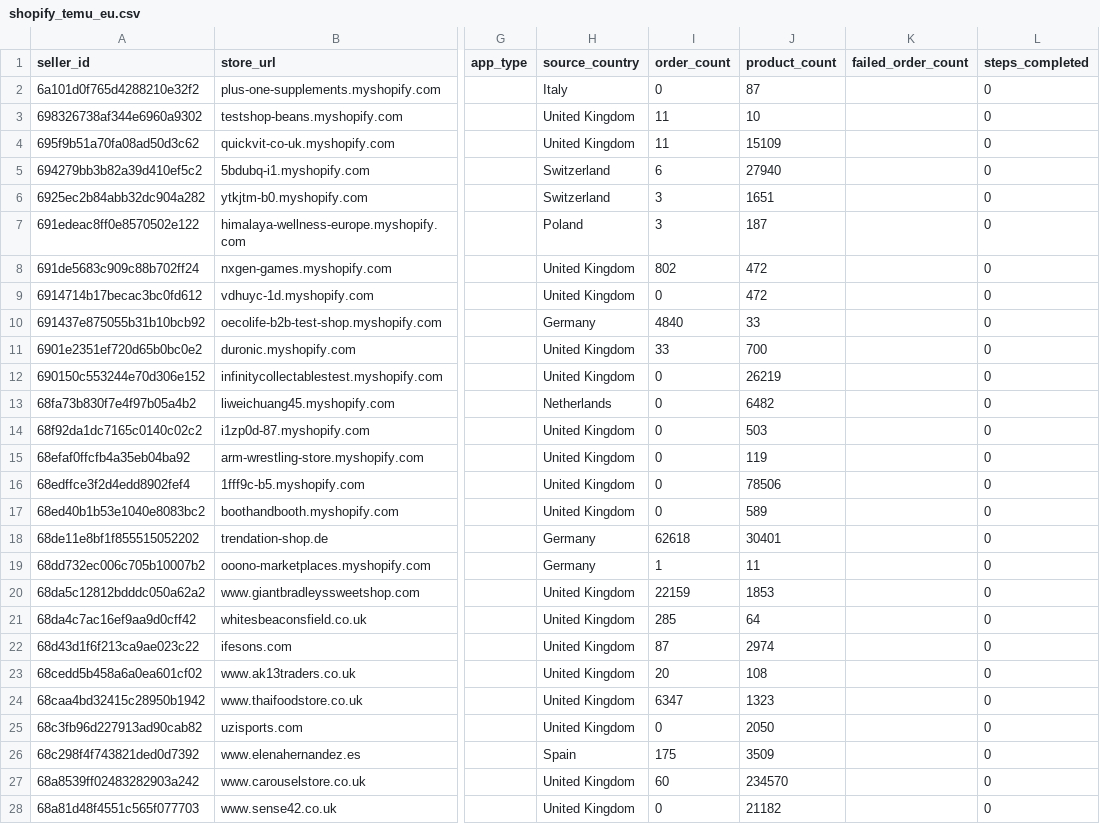
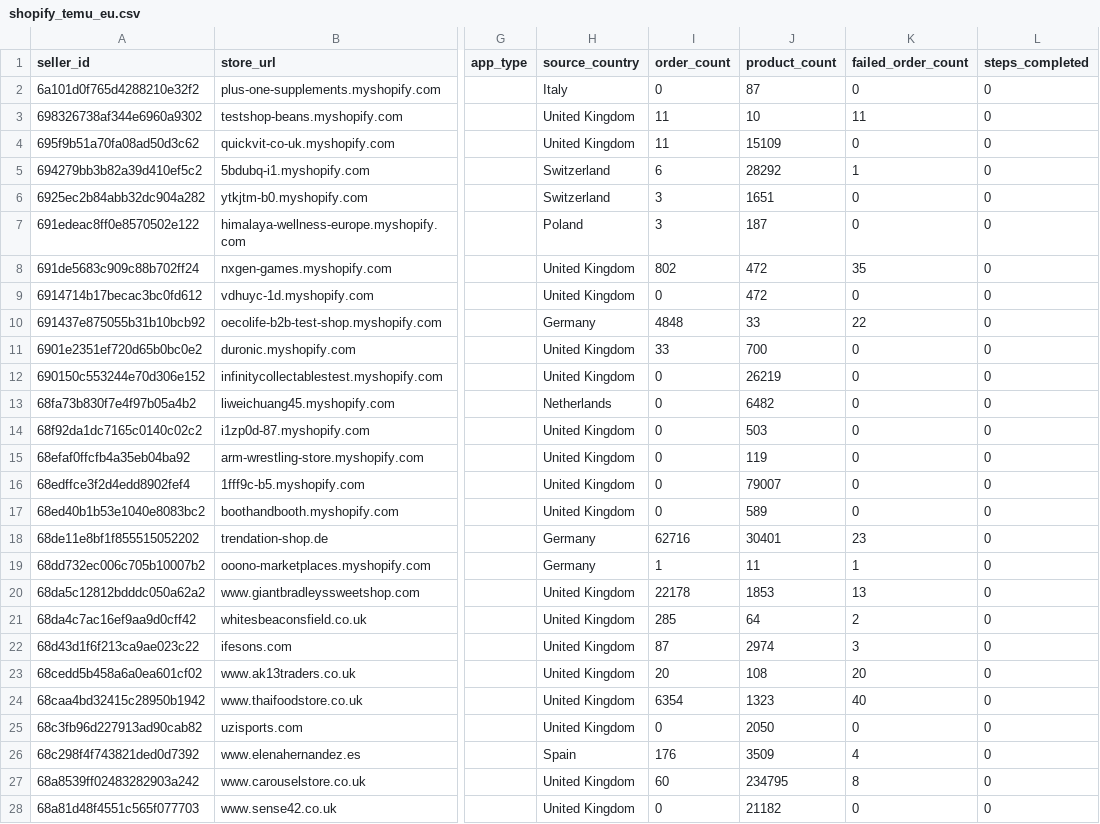
Before and after one commit to hsrivastava-ced/chap-seller-tracker, a CSV file: results/latest/shopify_temu_eu.csv, drawn as a sheet; only a part is shown, gaps mark what is left out; the diff covers the shown part only; the diff names each change by its address in the sheet, - before the commit and + after, or states it on an @@ line.

Commit message:
chore(data): scrape 2026-05-31_09-47-26Z

```diff
--- a/results/latest/shopify_temu_eu.csv
+++ b/results/latest/shopify_temu_eu.csv
-K2 (failed_order_count): (empty)
+K2 (failed_order_count): 0
-K3 (failed_order_count): (empty)
+K3 (failed_order_count): 11
-K4 (failed_order_count): (empty)
+K4 (failed_order_count): 0
-J5 (product_count): 27940
+J5 (product_count): 28292
-K5 (failed_order_count): (empty)
+K5 (failed_order_count): 1
-K6:K7 (failed_order_count): (empty)
+K6:K7 (failed_order_count): 0
-K8 (failed_order_count): (empty)
+K8 (failed_order_count): 35
-K9 (failed_order_count): (empty)
+K9 (failed_order_count): 0
-I10 (order_count): 4840
+I10 (order_count): 4848
-K10 (failed_order_count): (empty)
+K10 (failed_order_count): 22
-K11:K17 (failed_order_count): (empty)
+K11:K17 (failed_order_count): 0
-J16 (product_count): 78506
+J16 (product_count): 79007
-I18 (order_count): 62618
+I18 (order_count): 62716
-K18 (failed_order_count): (empty)
+K18 (failed_order_count): 23
-K19 (failed_order_count): (empty)
+K19 (failed_order_count): 1
-I20 (order_count): 22159
+I20 (order_count): 22178
-K20 (failed_order_count): (empty)
+K20 (failed_order_count): 13
-K21 (failed_order_count): (empty)
+K21 (failed_order_count): 2
-K22 (failed_order_count): (empty)
+K22 (failed_order_count): 3
-K23 (failed_order_count): (empty)
+K23 (failed_order_count): 20
-I24 (order_count): 6347
+I24 (order_count): 6354
-K24 (failed_order_count): (empty)
+K24 (failed_order_count): 40
-K25 (failed_order_count): (empty)
+K25 (failed_order_count): 0
-I26 (order_count): 175
+I26 (order_count): 176
-K26 (failed_order_count): (empty)
+K26 (failed_order_count): 4
-J27 (product_count): 234570
+J27 (product_count): 234795
-K27 (failed_order_count): (empty)
+K27 (failed_order_count): 8
-K28 (failed_order_count): (empty)
+K28 (failed_order_count): 0
```
Also changed, not shown: 55 edited cells elsewhere in this file, results/latest/michael.csv, results/latest/shein.csv, 16 other files.
